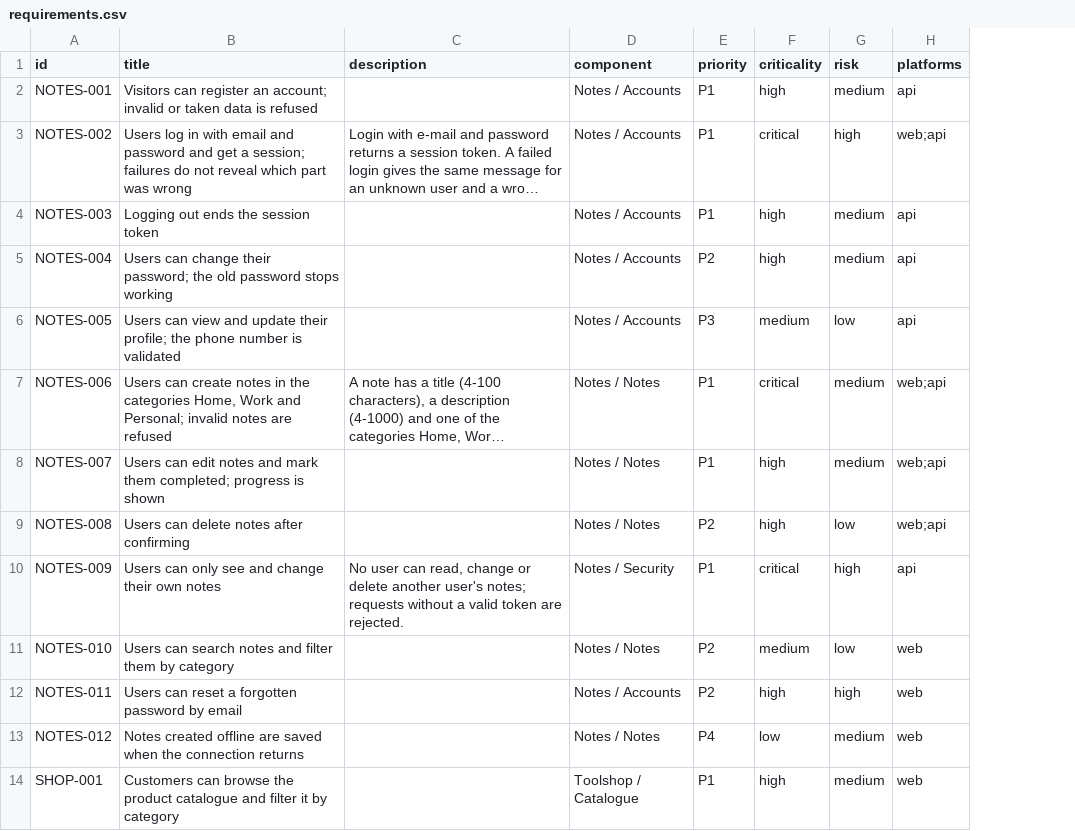
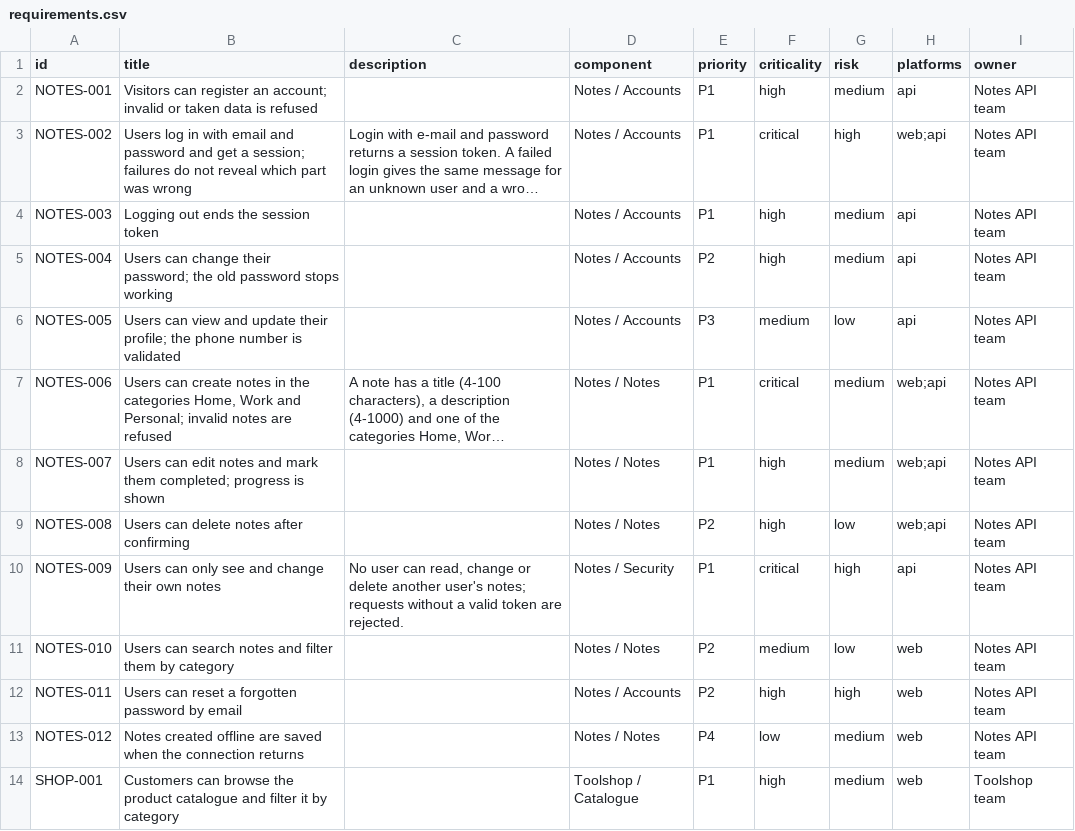
Before and after one commit to niranjankagri/automation-coverage-quality-intelligence, a CSV file: samples/requirements.csv, drawn as a sheet; only a part is shown; long unchanged cells end in …; the diff names each change by its address in the sheet, - before the commit and + after, or states it on an @@ line.

```diff
--- a/samples/requirements.csv
+++ b/samples/requirements.csv
+column I (owner), rows 2-14: Notes API team | Notes API team | Notes API team | Notes API team | Notes API team | Notes API team | Notes API team | Notes API team | Notes API team | Notes API team | Notes API team | Notes API team | Toolshop team
```
Also changed, not shown: 13 other files.
